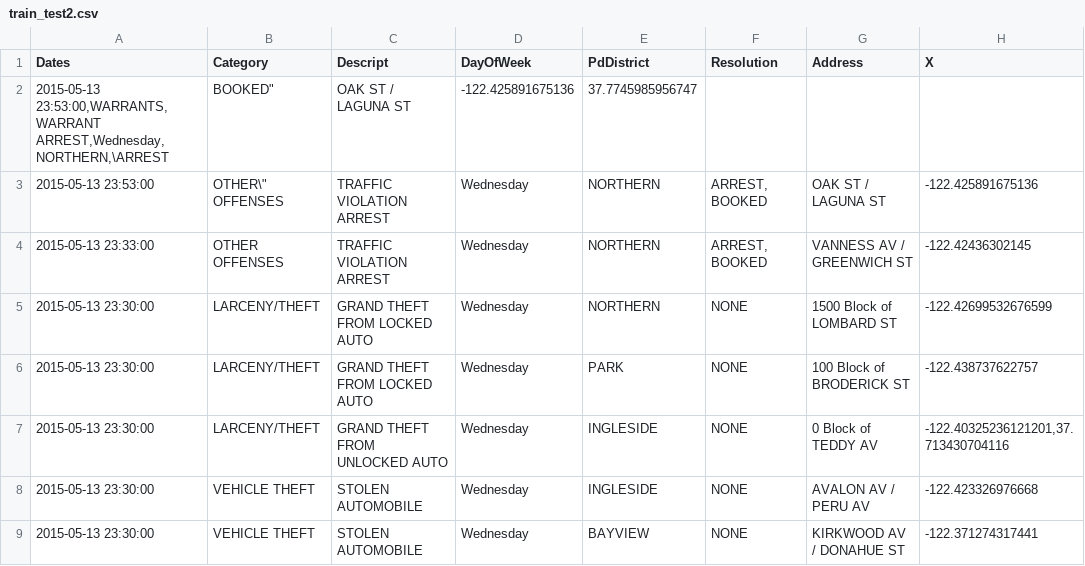
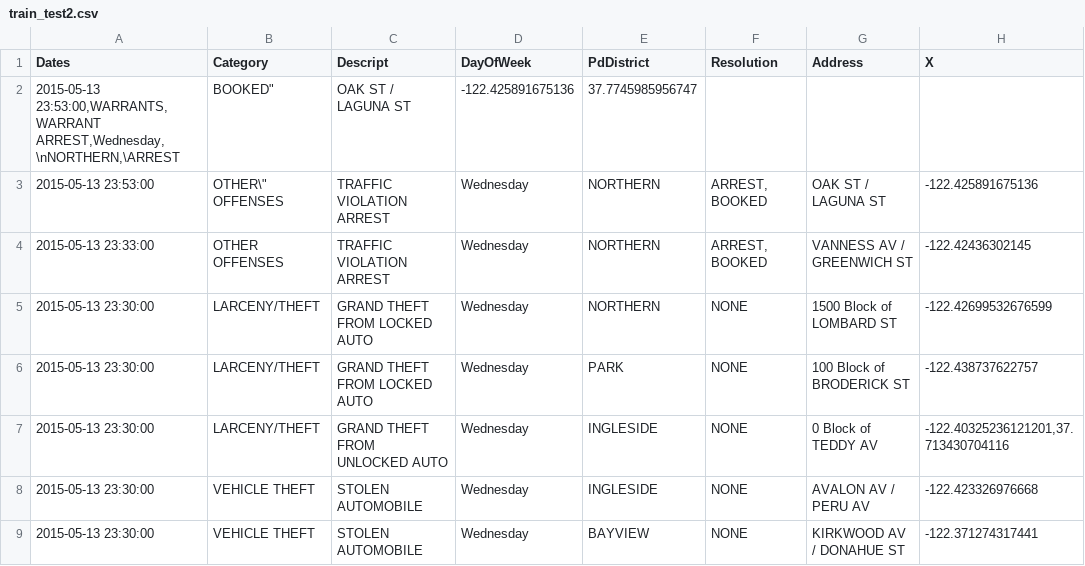
Before and after one commit to vijaysrajan/csv_xls_xlsx_file_to_gist_file_convertor, a CSV file: csv_xls_xlsx_file_to_gist_file_format/train_test2.csv, drawn as a sheet; only a part is shown; the diff names each change by its address in the sheet, - before the commit and + after, or states it on an @@ line.

Commit message:
Re-Organization of code and test file

```diff
--- a/csv_xls_xlsx_file_to_gist_file_format/train_test2.csv
+++ b/csv_xls_xlsx_file_to_gist_file_format/train_test2.csv
-A2 (Dates): 2015-05-13 23:53:00,WARRANTS,WARRANT ARREST,Wednesday,NORTHERN,\ARREST
+A2 (Dates): 2015-05-13 23:53:00,WARRANTS,WARRANT ARREST,Wednesday,\nNORTHERN,\ARREST
```
Also changed, not shown: 3 other files.
